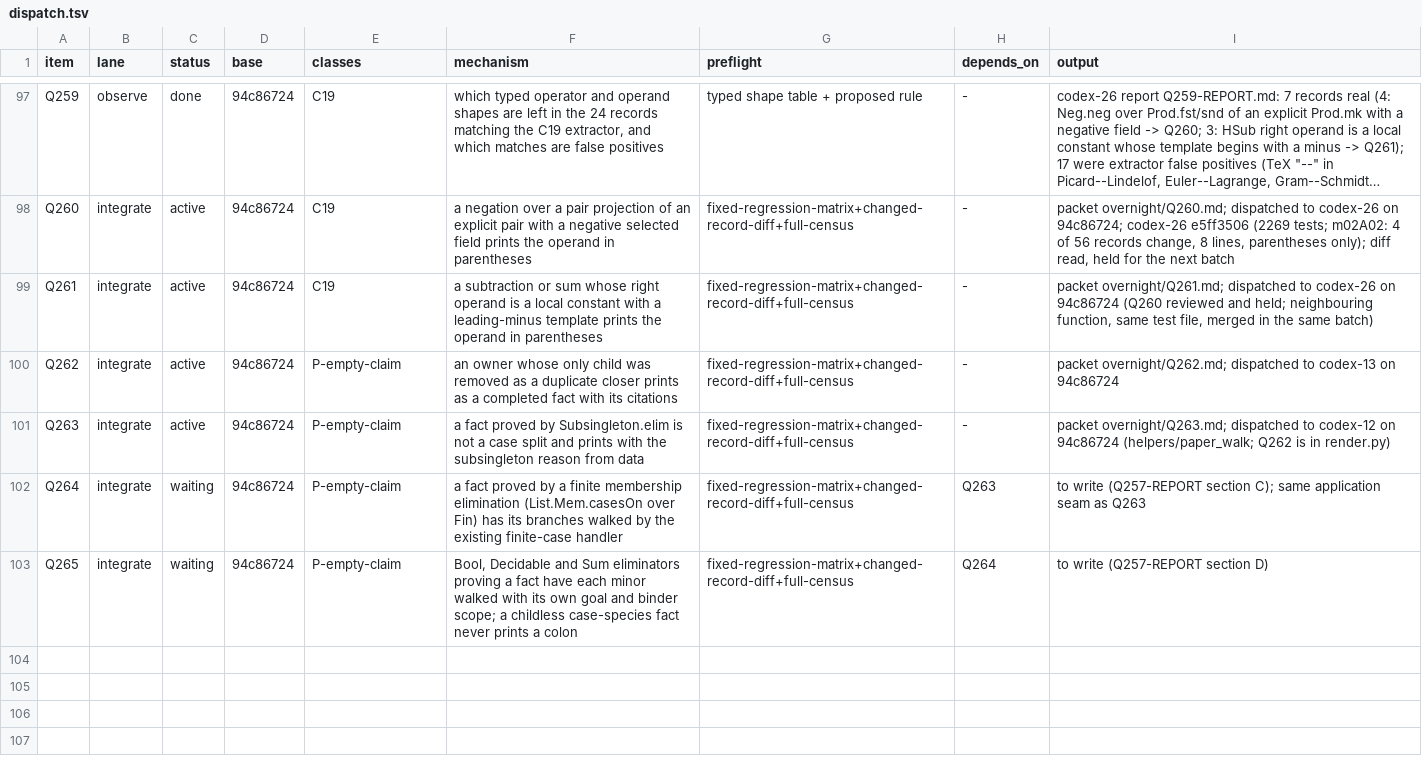
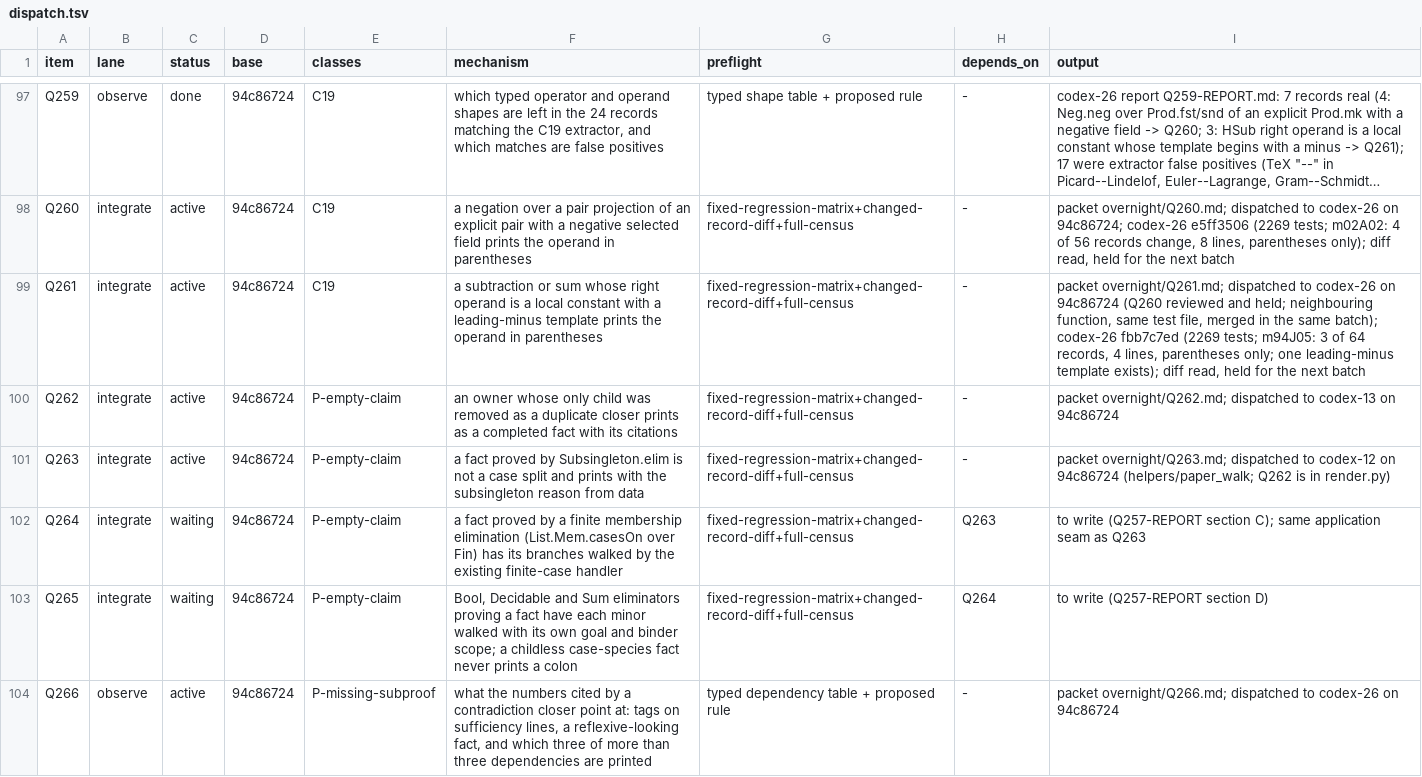
Before and after one commit to tothedarktowercame/futon4, a TSV file: holes/labs/E-paperprinter-cleanup/endgame/dispatch.tsv, drawn as a sheet; only a part is shown, gaps mark what is left out; long unchanged cells end in …; the diff names each change by its address in the sheet, - before the commit and + after, or states it on an @@ line.

```diff
--- a/holes/labs/E-paperprinter-cleanup/endgame/dispatch.tsv
+++ b/holes/labs/E-paperprinter-cleanup/endgame/dispatch.tsv
-I99 (output): …the same batch)
+I99 (output): …the same batch); codex-26 fbb7c7ed (2269 tests; m94J05: 3 of 64 records, 4 lines, parentheses only; one leading-minus template exists); diff read, held for the next batch
+row 104: Q266 | observe | active | 94c86724 | P-missing-subproof | what the numbers cited by a contradiction closer point at: tags on sufficiency lines, a reflexive-looking fact, and which three of more than three dependencies are printed | typed dependency table + proposed rule | - | packet overnight/Q266.md; dispatched to codex-26 on 94c86724
```
